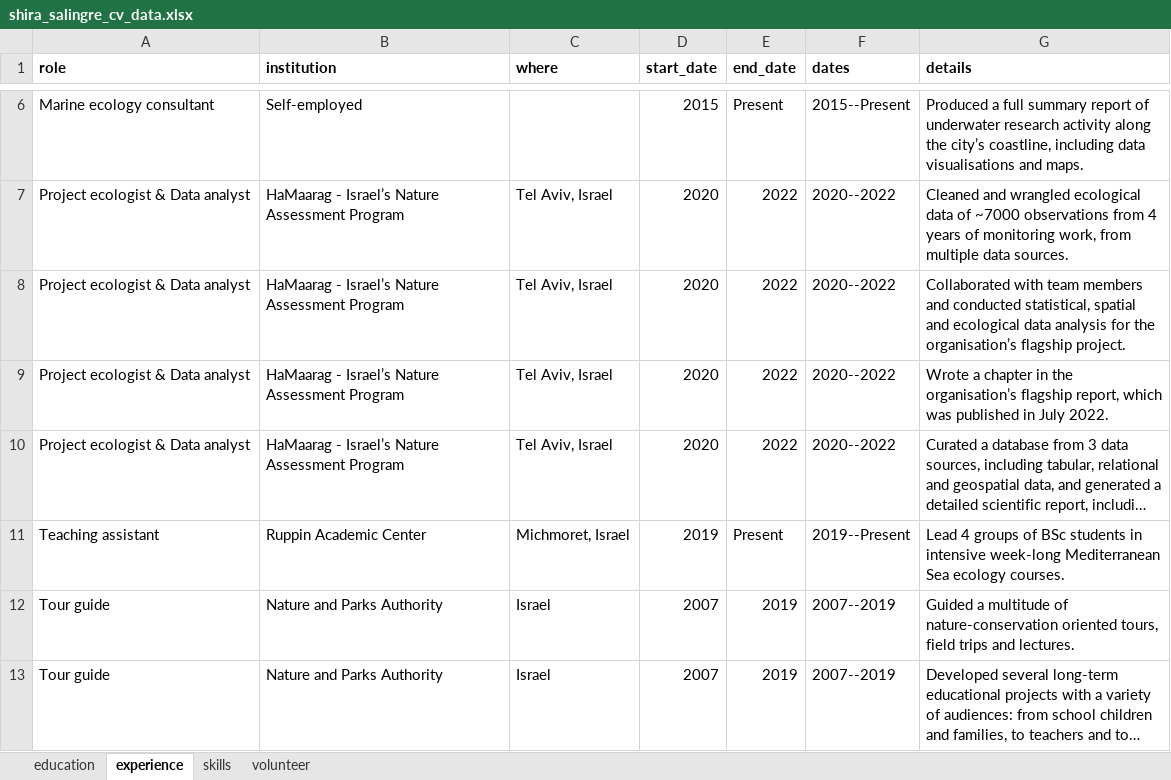
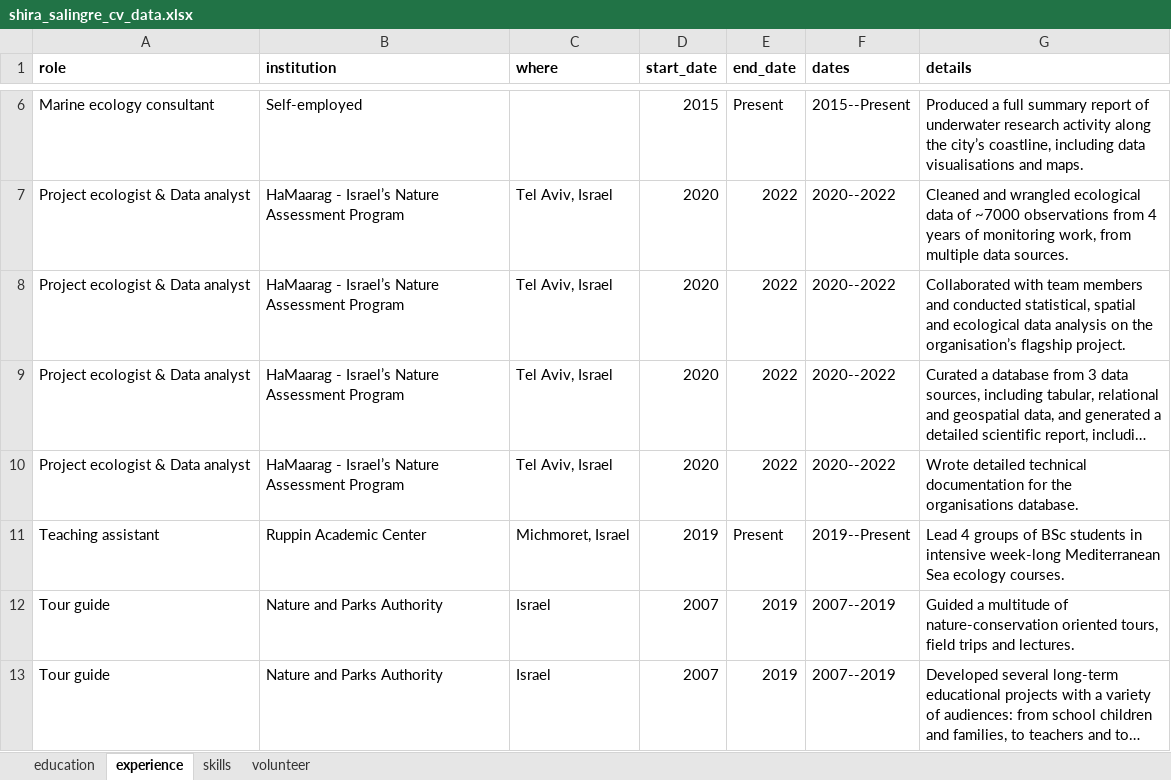
Before and after one commit to shirasal/my_cv, an Excel workbook: shira_salingre_cv_data.xlsx, sheet experience, drawn as a sheet; only a part is shown, gaps mark what is left out; long unchanged cells end in …; values as stored, in another font and other column widths than the file's, no borders; removed rows and columns are numbered as before the commit, all else as after; the diff names each change by its address in the sheet, - before the commit and + after, or states it on an @@ line.

```diff
--- a/shira_salingre_cv_data.xlsx (sheet experience)
+++ b/shira_salingre_cv_data.xlsx (sheet experience)
-G8 (details): …data analysis for the organisation’s…
+G8 (details): …data analysis on the organisation’s…
-row 9: Project ecologist & Data analyst | HaMaarag - Israel’s Nature Assessment Program | Tel Aviv, Israel | 2020 | 2022 | 2020--2022 | Wrote a chapter in the organisation’s flagship report, which was published in July 2022.
+row 10: Project ecologist & Data analyst | HaMaarag - Israel’s Nature Assessment Program | Tel Aviv, Israel | 2020 | 2022 | 2020--2022 | Wrote detailed technical documentation for the organisations database.
```
Also changed, not shown: formulas that keep their value, 1 other file.
